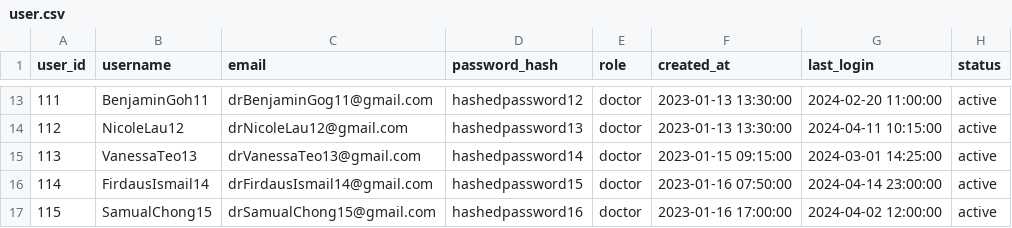
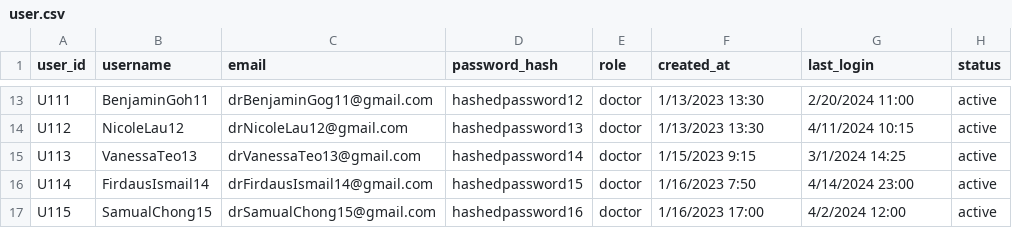
Before and after one commit to kristen531/fyp, a CSV file: user.csv, drawn as a sheet; only a part is shown, gaps mark what is left out; the diff covers the shown part only.

```diff
--- a/user.csv
+++ b/user.csv
@@ -13,5 +13,5 @@ user_id,username,email,password_hash,role,created_at,last_login,status
-111,BenjaminGoh11,drBenjaminGog11@gmail.com,hashedpassword12,doctor,2023-01-13 13:30:00,2024-02-20 11:00:00,active
-112,NicoleLau12,drNicoleLau12@gmail.com,hashedpassword13,doctor,2023-01-13 13:30:00,2024-04-11 10:15:00,active
-113,VanessaTeo13,drVanessaTeo13@gmail.com,hashedpassword14,doctor,2023-01-15 09:15:00,2024-03-01 14:25:00,active
-114,FirdausIsmail14,drFirdausIsmail14@gmail.com,hashedpassword15,doctor,2023-01-16 07:50:00,2024-04-14 23:00:00,active
-115,SamualChong15,drSamualChong15@gmail.com,hashedpassword16,doctor,2023-01-16 17:00:00,2024-04-02 12:00:00,active
+U111,BenjaminGoh11,drBenjaminGog11@gmail.com,hashedpassword12,doctor,1/13/2023 13:30,2/20/2024 11:00,active
+U112,NicoleLau12,drNicoleLau12@gmail.com,hashedpassword13,doctor,1/13/2023 13:30,4/11/2024 10:15,active
+U113,VanessaTeo13,drVanessaTeo13@gmail.com,hashedpassword14,doctor,1/15/2023 9:15,3/1/2024 14:25,active
+U114,FirdausIsmail14,drFirdausIsmail14@gmail.com,hashedpassword15,doctor,1/16/2023 7:50,4/14/2024 23:00,active
+U115,SamualChong15,drSamualChong15@gmail.com,hashedpassword16,doctor,1/16/2023 17:00,4/2/2024 12:00,active
```
Also changed, not shown: 33 edited cells elsewhere in this file, graph_insights.csv, patient.csv, 3 other files.
